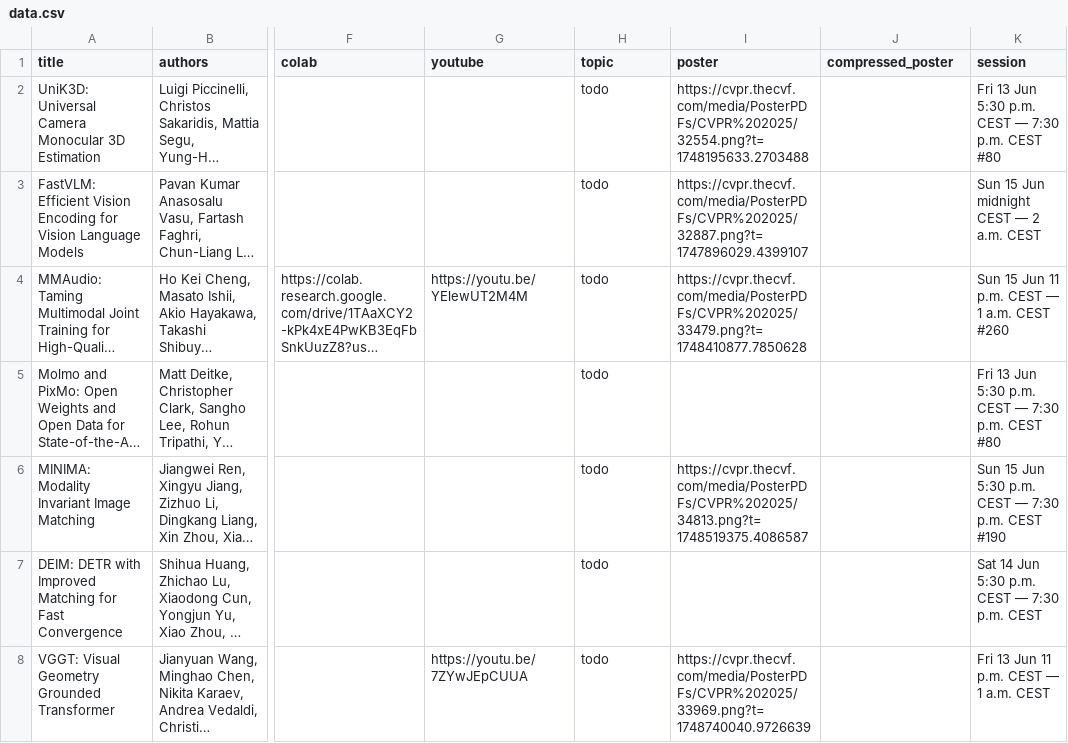
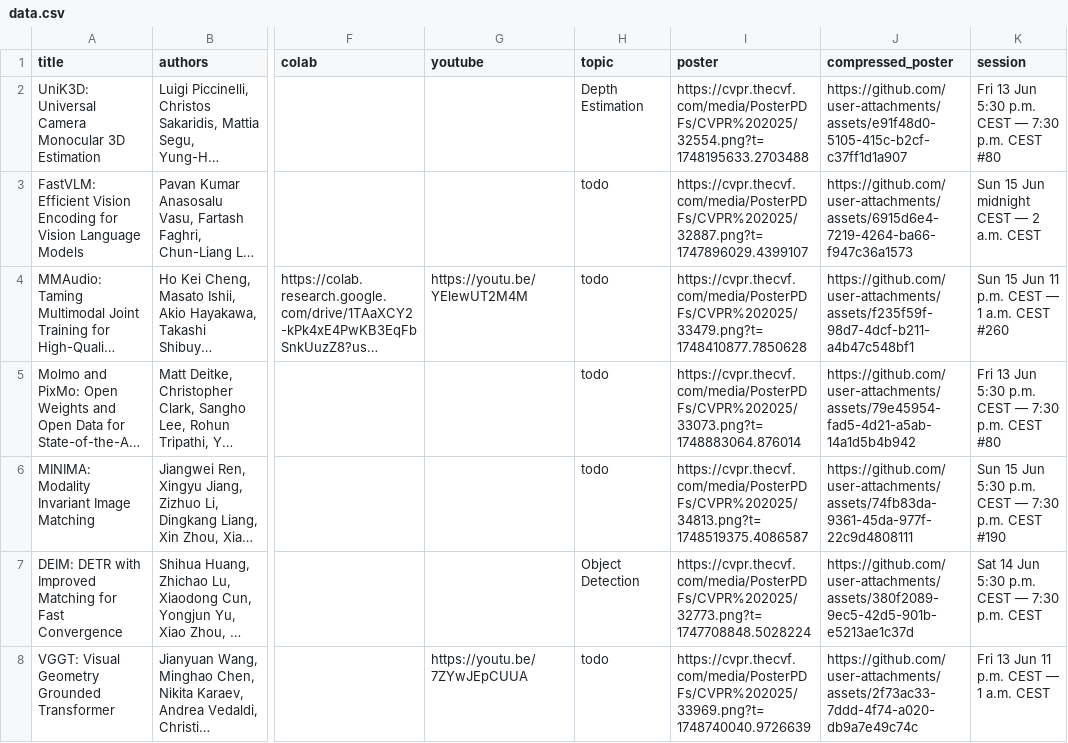
Before and after one commit to fabiosilva781/top-cvpr-2025-papers, a CSV file: automation/data.csv, drawn as a sheet; only a part is shown, gaps mark what is left out; long unchanged cells end in …; the diff covers the shown part only; the diff names each change by its address in the sheet, - before the commit and + after, or states it on an @@ line.

```diff
--- a/automation/data.csv
+++ b/automation/data.csv
-H2 (topic): todo
+H2 (topic): Depth Estimation
-J2 (compressed_poster): (empty)
+J2 (compressed_poster): https://github.com/user-attachments/assets/e91f48d0-5105-415c-b2cf-c37ff1d1a907
-J3 (compressed_poster): (empty)
+J3 (compressed_poster): https://github.com/user-attachments/assets/6915d6e4-7219-4264-ba66-f947c36a1573
-J4 (compressed_poster): (empty)
+J4 (compressed_poster): https://github.com/user-attachments/assets/f235f59f-98d7-4dcf-b211-a4b47c548bf1
-I5 (poster): (empty)
+I5 (poster): https://cvpr.thecvf.com/media/PosterPDFs/CVPR%202025/33073.png?t=1748883064.876014
-J5 (compressed_poster): (empty)
+J5 (compressed_poster): https://github.com/user-attachments/assets/79e45954-fad5-4d21-a5ab-14a1d5b4b942
-J6 (compressed_poster): (empty)
+J6 (compressed_poster): https://github.com/user-attachments/assets/74fb83da-9361-45da-977f-22c9d4808111
-H7 (topic): todo
+H7 (topic): Object Detection
-I7 (poster): (empty)
+I7 (poster): https://cvpr.thecvf.com/media/PosterPDFs/CVPR%202025/32773.png?t=1747708848.5028224
-J7 (compressed_poster): (empty)
+J7 (compressed_poster): https://github.com/user-attachments/assets/380f2089-9ec5-42d5-901b-e5213ae1c37d
-J8 (compressed_poster): (empty)
+J8 (compressed_poster): https://github.com/user-attachments/assets/2f73ac33-7ddd-4f74-a020-db9a7e49c74c
```
Also changed, not shown: 2 added rows and 3 edited cells elsewhere in this file, 1 other file.
